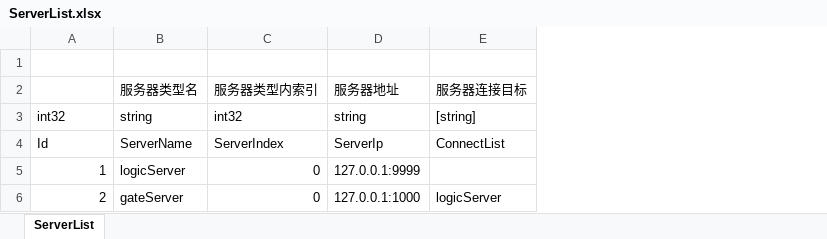
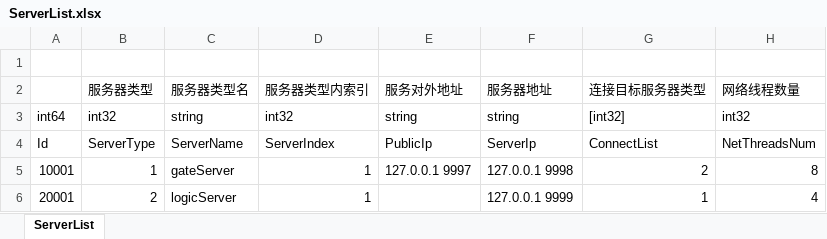
Before and after one commit to MyByte0/tony_cat, an Excel workbook: config/excel/ServerList.xlsx, sheet ServerList, drawn as a sheet; values as stored, in another font and other column widths than the file's, no borders; removed rows and columns are numbered as before the commit, all else as after; the diff names each change by its address in the sheet, - before the commit and + after, or states it on an @@ line.

```diff
--- a/config/excel/ServerList.xlsx (sheet ServerList)
+++ b/config/excel/ServerList.xlsx (sheet ServerList)
+column A, rows 3-4: int64 | Id; row 6: 20001
+column E (服务对外地址), rows 3-4: string | PublicIp
-column E (服务器连接目标), rows 3-4: [string] | ConnectList
+column G (连接目标服务器类型), rows 3-4: [int32] | ConnectList; row 6: 1
+column H (网络线程数量), rows 3-4: int32 | NetThreadsNum; row 6: 4
-B2: (empty)
+B2: 服务器类型
-B4 (服务器类型): Id
+B4 (服务器类型): ServerType
+row 5: 10001 | 1 | gateServer | 1 | 127.0.0.1 9997 | 127.0.0.1 9998 | 2 | 8
-B6 (服务器类型): 1
+B6 (服务器类型): 2
-D6 (服务器类型内索引): 0
+D6 (服务器类型内索引): 1
-F6 (服务器地址): 127.0.0.1:9999
+F6 (服务器地址): 127.0.0.1 9999
-row 6: 2 | gateServer | 0 | 127.0.0.1:1000 | logicServer
```
Also changed, not shown: 55 other files.
